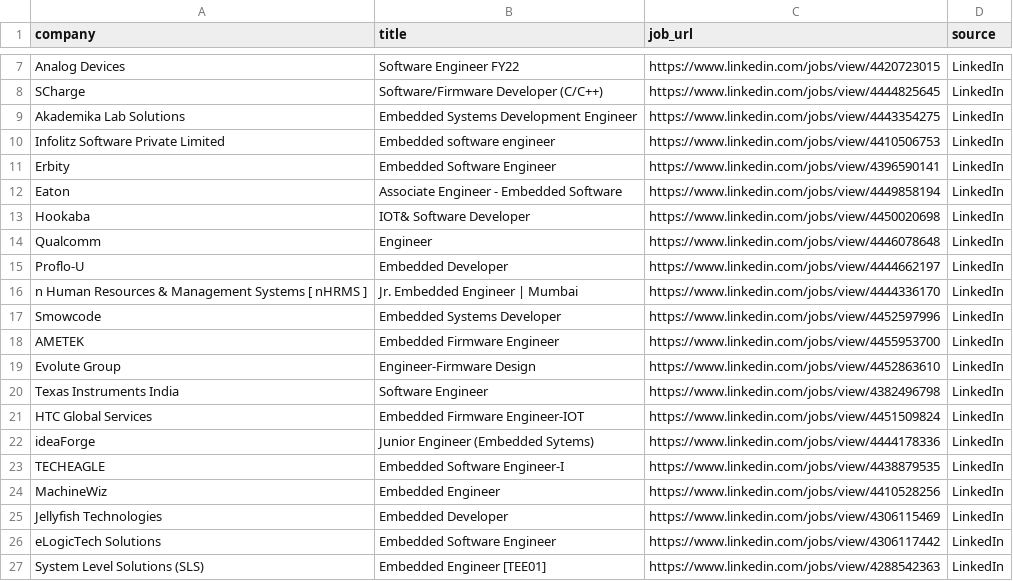
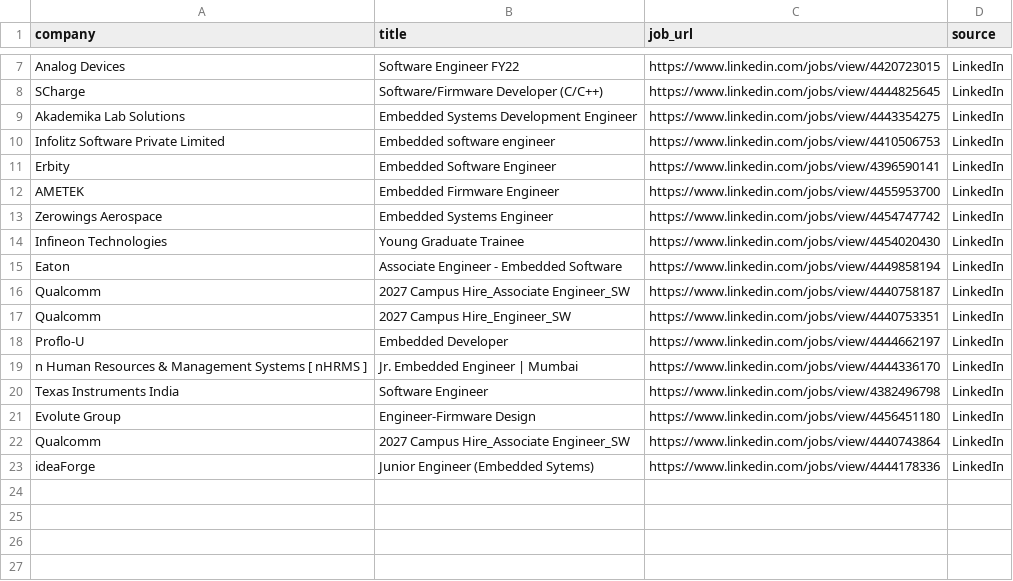
Before and after one commit to ashu304-ops/jobtracking, a CSV file: applications/jobs_database.csv, drawn as a sheet; only a part is shown, gaps mark what is left out.

```diff
--- a/applications/jobs_database.csv
+++ b/applications/jobs_database.csv
@@ -11,17 +11,13 @@ Infolitz Software Private Limited,Embedded software engineer,https://www.linkedi
 Erbity,Embedded Software Engineer,https://www.linkedin.com/jobs/view/4396590141,LinkedIn
+AMETEK,Embedded Firmware Engineer,https://www.linkedin.com/jobs/view/4455953700,LinkedIn
+Zerowings Aerospace,Embedded Systems Engineer,https://www.linkedin.com/jobs/view/4454747742,LinkedIn
+Infineon Technologies,Young Graduate Trainee,https://www.linkedin.com/jobs/view/4454020430,LinkedIn
 Eaton,Associate Engineer - Embedded Software,https://www.linkedin.com/jobs/view/4449858194,LinkedIn
-Hookaba,IOT& Software Developer,https://www.linkedin.com/jobs/view/4450020698,LinkedIn
-Qualcomm,Engineer,https://www.linkedin.com/jobs/view/4446078648,LinkedIn
+Qualcomm,2027 Campus Hire_Associate Engineer_SW,https://www.linkedin.com/jobs/view/4440758187,LinkedIn
+Qualcomm,2027 Campus Hire_Engineer_SW,https://www.linkedin.com/jobs/view/4440753351,LinkedIn
 Proflo-U,Embedded Developer,https://www.linkedin.com/jobs/view/4444662197,LinkedIn
 n Human Resources & Management Systems [ nHRMS ],Jr. Embedded Engineer | Mumbai,https://www.linkedin.com/jobs/view/4444336170,LinkedIn
-Smowcode,Embedded Systems Developer,https://www.linkedin.com/jobs/view/4452597996,LinkedIn
-AMETEK,Embedded Firmware Engineer,https://www.linkedin.com/jobs/view/4455953700,LinkedIn
-Evolute Group,Engineer-Firmware Design,https://www.linkedin.com/jobs/view/4452863610,LinkedIn
 Texas Instruments India,Software Engineer,https://www.linkedin.com/jobs/view/4382496798,LinkedIn
-HTC Global Services,Embedded Firmware Engineer-IOT,https://www.linkedin.com/jobs/view/4451509824,LinkedIn
+Evolute Group,Engineer-Firmware Design,https://www.linkedin.com/jobs/view/4456451180,LinkedIn
+Qualcomm,2027 Campus Hire_Associate Engineer_SW,https://www.linkedin.com/jobs/view/4440743864,LinkedIn
 ideaForge,Junior Engineer (Embedded Sytems),https://www.linkedin.com/jobs/view/4444178336,LinkedIn
-TECHEAGLE,Embedded Software Engineer-I,https://www.linkedin.com/jobs/view/4438879535,LinkedIn
-MachineWiz,Embedded Engineer,https://www.linkedin.com/jobs/view/4410528256,LinkedIn
-Jellyfish Technologies,Embedded Developer,https://www.linkedin.com/jobs/view/4306115469,LinkedIn
-eLogicTech Solutions,Embedded Software Engineer,https://www.linkedin.com/jobs/view/4306117442,LinkedIn
-System Level Solutions (SLS),Embedded Engineer [TEE01],https://www.linkedin.com/jobs/view/4288542363,LinkedIn
```
